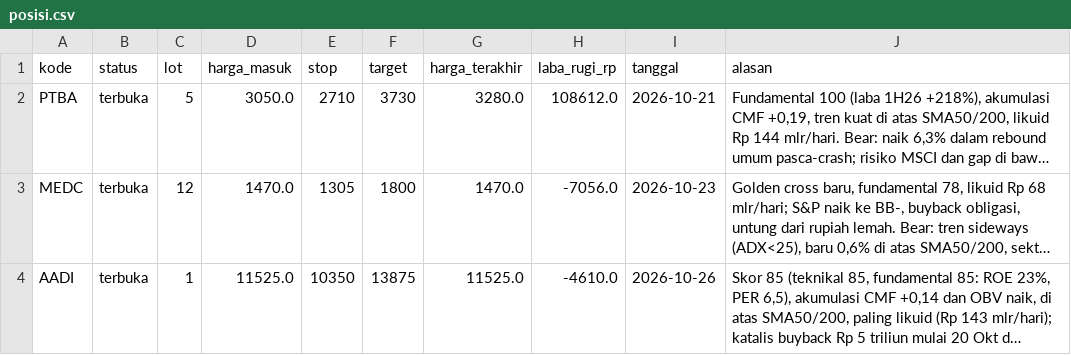
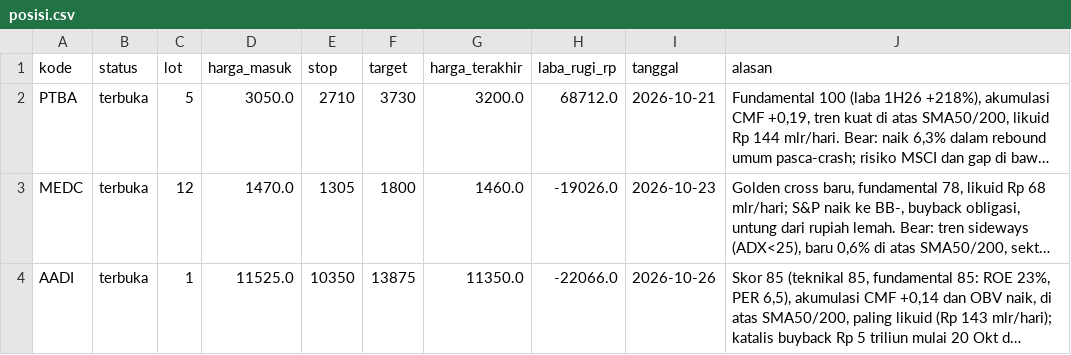
Before and after one commit to aamutakaliman-gif/TradingAgents, a CSV file: idx_bot/paper/dashboard/posisi.csv, drawn as a sheet; long unchanged cells end in …; the diff names each change by its address in the sheet, - before the commit and + after, or states it on an @@ line.

```diff
--- a/idx_bot/paper/dashboard/posisi.csv
+++ b/idx_bot/paper/dashboard/posisi.csv
-G2 (harga_terakhir): 3280.0
+G2 (harga_terakhir): 3200.0
-H2 (laba_rugi_rp): 108612.0
+H2 (laba_rugi_rp): 68712.0
-G3 (harga_terakhir): 1470.0
+G3 (harga_terakhir): 1460.0
-H3 (laba_rugi_rp): -7056.0
+H3 (laba_rugi_rp): -19026.0
-G4 (harga_terakhir): 11525.0
+G4 (harga_terakhir): 11350.0
-H4 (laba_rugi_rp): -4610.0
+H4 (laba_rugi_rp): -22066.0
```
Also changed, not shown: 2 other files.
